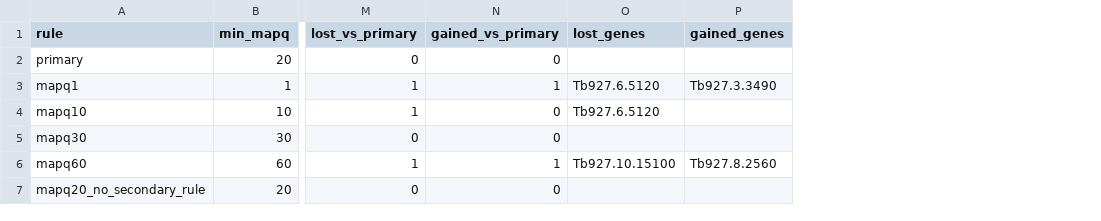
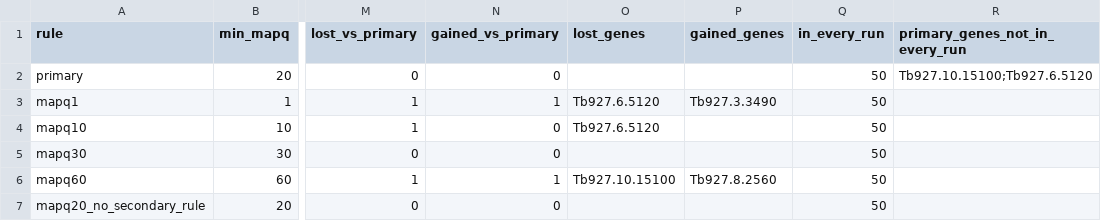
Before and after one commit to mtinti/tbrucei_alternative_3end_paper, a TSV file: expected/mapq_sensitivity_nanopore.tsv, drawn as a sheet; only a part is shown, gaps mark what is left out; the diff names each change by its address in the sheet, - before the commit and + after, or states it on an @@ line.

```diff
--- a/expected/mapq_sensitivity_nanopore.tsv
+++ b/expected/mapq_sensitivity_nanopore.tsv
+column Q (in_every_run), rows 2-7: all 50
+column R (primary_genes_not_in_every_run), row 2: Tb927.10.15100;Tb927.6.5120
```
Also changed, not shown: 3 other files.
